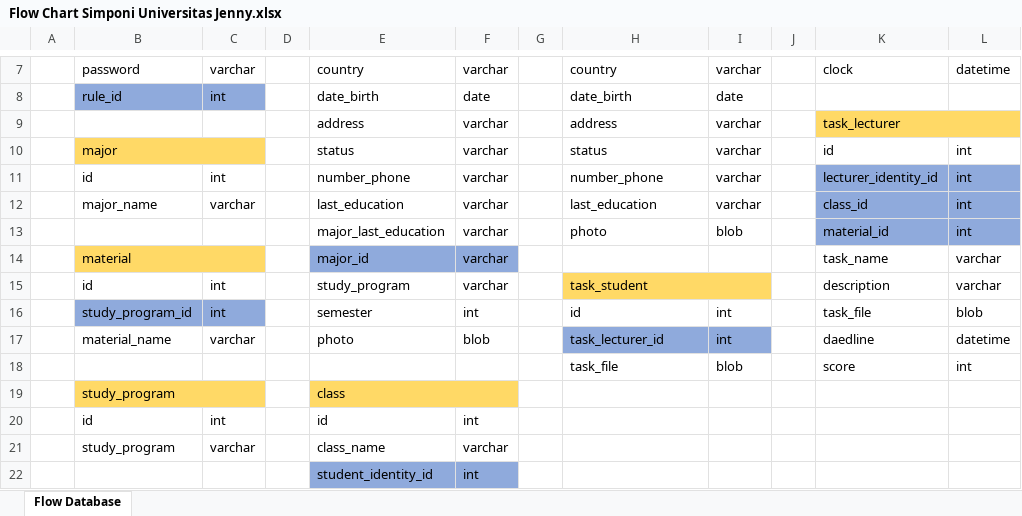
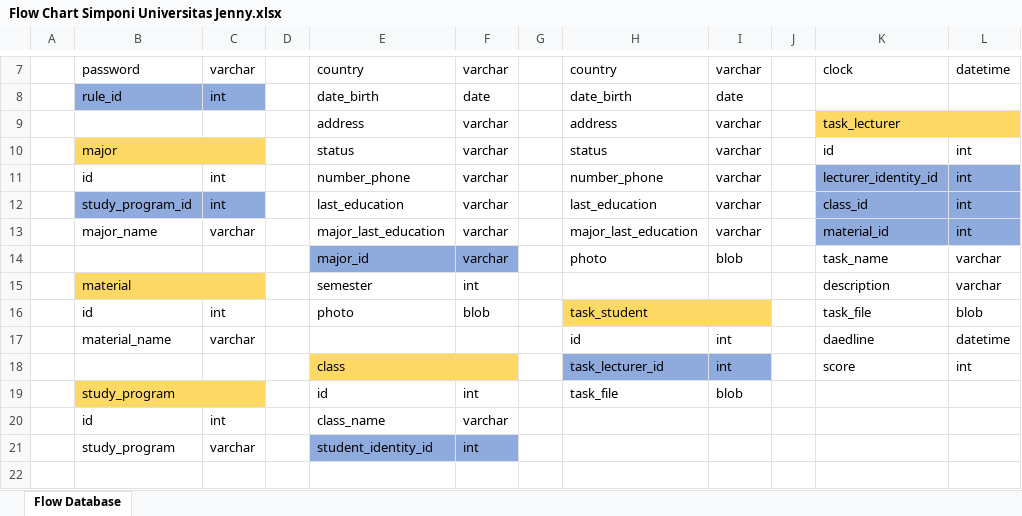
Before and after one commit to JenJenFenFen/Simponi-Universitas-Jenny, an Excel workbook: Flow Chart Simponi Universitas Jenny.xlsx, sheet Flow Database, drawn as a sheet; only a part is shown, gaps mark what is left out; values as stored, in another font and other column widths than the file's, no borders; removed rows and columns are numbered as before the commit, all else as after; the diff names each change by its address in the sheet, - before the commit and + after, or states it on an @@ line.

```diff
--- a/Flow Chart Simponi Universitas Jenny.xlsx (sheet Flow Database)
+++ b/Flow Chart Simponi Universitas Jenny.xlsx (sheet Flow Database)
+row 12:  | study_program_id | int |  | last_education | varchar |  | last_education | varchar |  | class_id | int
-E13: last_education
+E13: major_last_education
-H13: last_education
+H13: major_last_education
-K13: class_id
+K13: material_id
-E14: major_last_education
+E14: major_id
-E14:F14 fill: none
+E14:F14 fill: #8FAADC
-K14: material_id
+K14: task_name
-K14:L14 fill: #8FAADC
+K14:L14 fill: none
-L14: int
+L14: varchar
-row 14:  | material |  |  | major_id | varchar |  |  |  |  | task_name | varchar
-row 15:  | id | int |  | study_program | varchar |  | task_student |  |  | description | varchar
-row 16:  | study_program_id | int |  | semester | int |  | id | int |  | task_file | blob
+row 15:  | material |  |  | semester | int |  |  |  |  | description | varchar
+row 16:  | id | int |  | photo | blob |  | task_student |  |  | task_file | blob
-E17: photo
+E17: (empty)
-F17: blob
+F17: (empty)
-H17: task_lecturer_id
+H17: id
-H17:I17 fill: #8FAADC
+H17:I17 fill: none
-row 18:  |  |  |  |  |  |  | task_file | blob |  | score | int
-row 19:  | study_program |  |  | class
-row 20:  | id | int |  | id | int
+row 18:  |  |  |  | class |  |  | task_lecturer_id | int |  | score | int
+row 19:  | study_program |  |  | id | int |  | task_file | blob
+row 20:  | id | int |  | class_name | varchar
-E21: class_name
+E21: student_identity_id
-E21:F21 fill: none
+E21:F21 fill: #8FAADC
-F21: varchar
+F21: int
-row 22:  |  |  |  | student_identity_id | int
```
Also changed, not shown: 13 other files.
